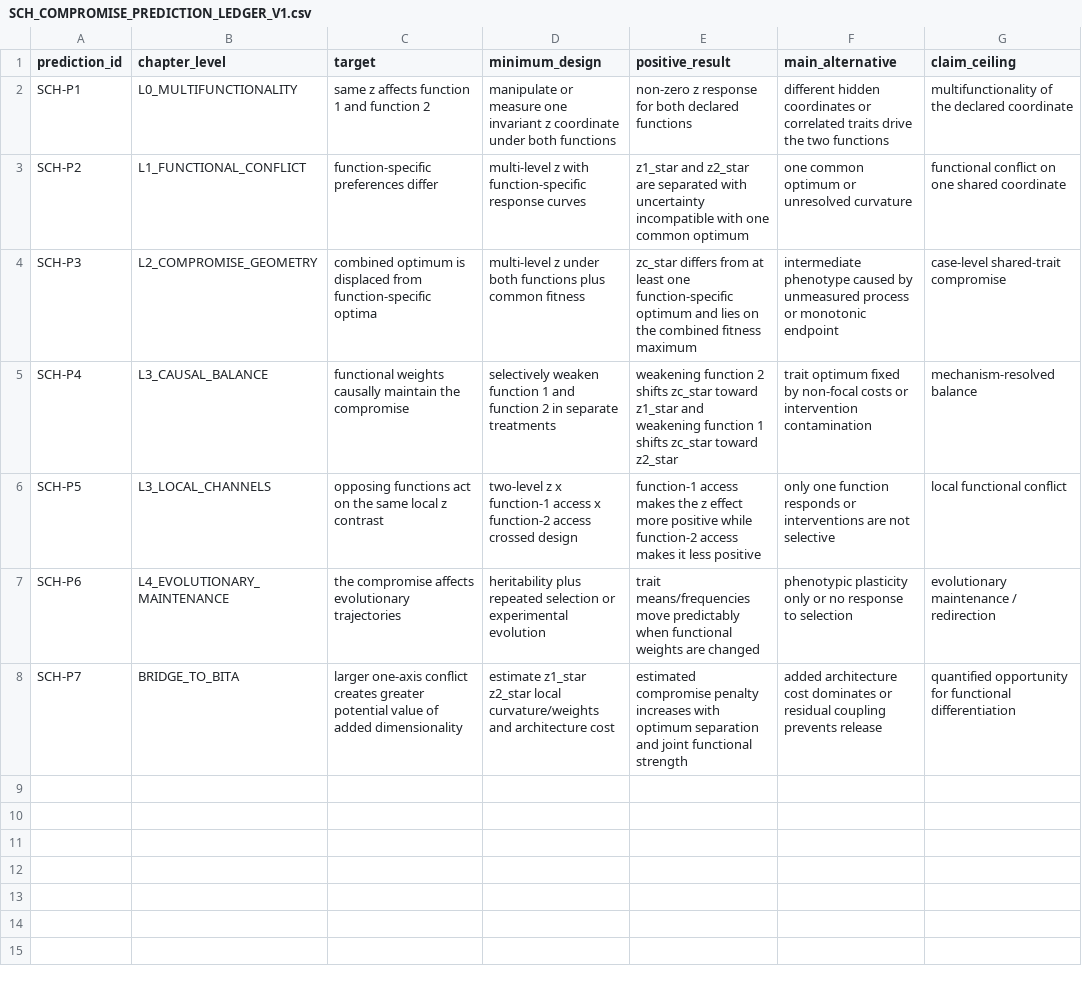
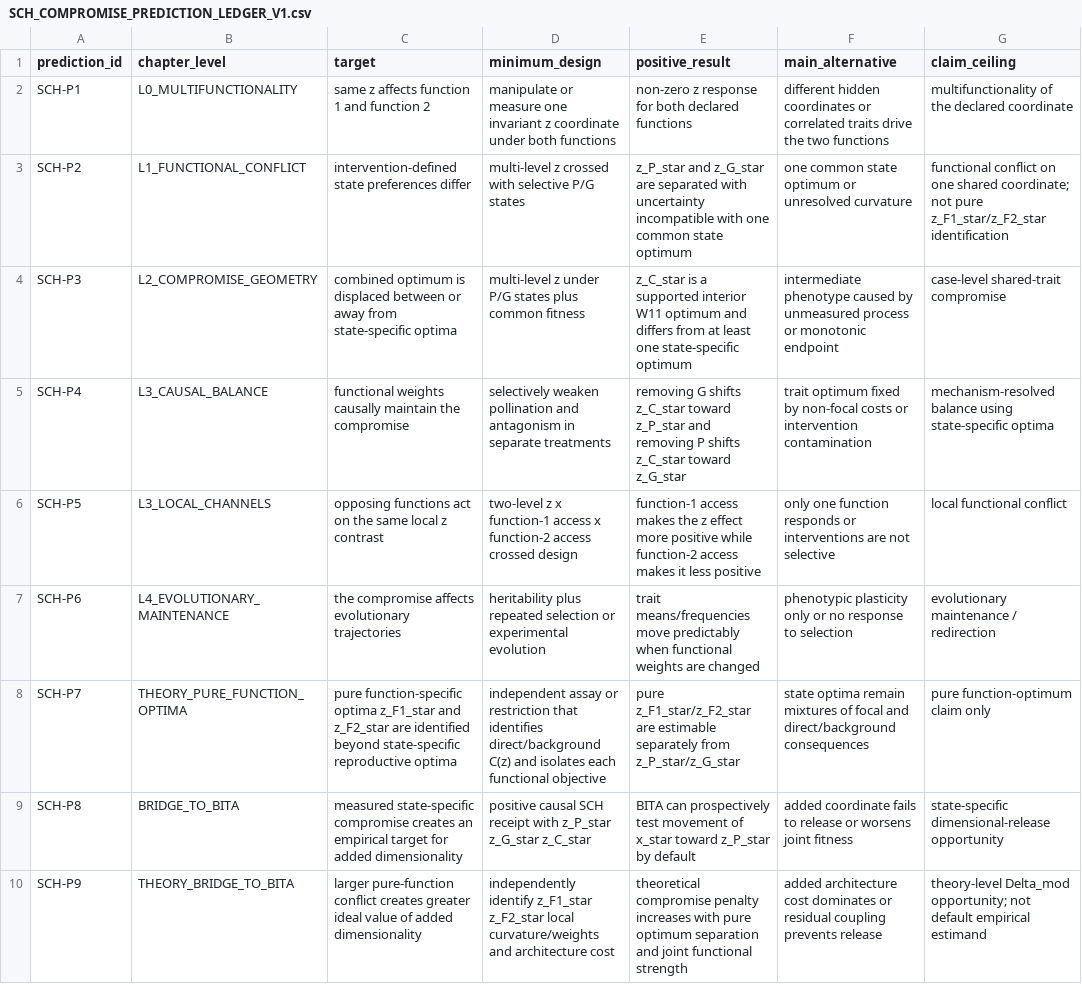
Before and after one commit to zuizui0223/sch, a CSV file: empirical/architecture/SCH_COMPROMISE_PREDICTION_LEDGER_V1.csv, drawn as a sheet.

Commit message:
Separate empirical state optima from pure theory optima in ledger

```diff
--- a/empirical/architecture/SCH_COMPROMISE_PREDICTION_LEDGER_V1.csv
+++ b/empirical/architecture/SCH_COMPROMISE_PREDICTION_LEDGER_V1.csv
@@ -2,7 +2,9 @@ prediction_id,chapter_level,target,minimum_design,positive_result,main_alternati
 SCH-P1,L0_MULTIFUNCTIONALITY,"same z affects function 1 and function 2","manipulate or measure one invariant z coordinate under both functions","non-zero z response for both declared functions","different hidden coordinates or correlated traits drive the two functions","multifunctionality of the declared coordinate"
-SCH-P2,L1_FUNCTIONAL_CONFLICT,"function-specific preferences differ","multi-level z with function-specific response curves","z1_star and z2_star are separated with uncertainty incompatible with one common optimum","one common optimum or unresolved curvature","functional conflict on one shared coordinate"
-SCH-P3,L2_COMPROMISE_GEOMETRY,"combined optimum is displaced from function-specific optima","multi-level z under both functions plus common fitness","zc_star differs from at least one function-specific optimum and lies on the combined fitness maximum","intermediate phenotype caused by unmeasured process or monotonic endpoint","case-level shared-trait compromise"
-SCH-P4,L3_CAUSAL_BALANCE,"functional weights causally maintain the compromise","selectively weaken function 1 and function 2 in separate treatments","weakening function 2 shifts zc_star toward z1_star and weakening function 1 shifts zc_star toward z2_star","trait optimum fixed by non-focal costs or intervention contamination","mechanism-resolved balance"
+SCH-P2,L1_FUNCTIONAL_CONFLICT,"intervention-defined state preferences differ","multi-level z crossed with selective P/G states","z_P_star and z_G_star are separated with uncertainty incompatible with one common state optimum","one common state optimum or unresolved curvature","functional conflict on one shared coordinate; not pure z_F1_star/z_F2_star identification"
+SCH-P3,L2_COMPROMISE_GEOMETRY,"combined optimum is displaced between or away from state-specific optima","multi-level z under P/G states plus common fitness","z_C_star is a supported interior W11 optimum and differs from at least one state-specific optimum","intermediate phenotype caused by unmeasured process or monotonic endpoint","case-level shared-trait compromise"
+SCH-P4,L3_CAUSAL_BALANCE,"functional weights causally maintain the compromise","selectively weaken pollination and antagonism in separate treatments","removing G shifts z_C_star toward z_P_star and removing P shifts z_C_star toward z_G_star","trait optimum fixed by non-focal costs or intervention contamination","mechanism-resolved balance using state-specific optima"
 SCH-P5,L3_LOCAL_CHANNELS,"opposing functions act on the same local z contrast","two-level z x function-1 access x function-2 access crossed design","function-1 access makes the z effect more positive while function-2 access makes it less positive","only one function responds or interventions are not selective","local functional conflict"
 SCH-P6,L4_EVOLUTIONARY_MAINTENANCE,"the compromise affects evolutionary trajectories","heritability plus repeated selection or experimental evolution","trait means/frequencies move predictably when functional weights are changed","phenotypic plasticity only or no response to selection","evolutionary maintenance / redirection"
-SCH-P7,BRIDGE_TO_BITA,"larger one-axis conflict creates greater potential value of added dimensionality","estimate z1_star z2_star local curvature/weights and architecture cost","estimated compromise penalty increases with optimum separation and joint functional strength","added architecture cost dominates or residual coupling prevents release","quantified opportunity for functional differentiation"
+SCH-P7,THEORY_PURE_FUNCTION_OPTIMA,"pure function-specific optima z_F1_star and z_F2_star are identified beyond state-specific reproductive optima","independent assay or restriction that identifies direct/background C(z) and isolates each functional objective","pure z_F1_star/z_F2_star are estimable separately from z_P_star/z_G_star","state optima remain mixtures of focal and direct/background consequences","pure function-optimum claim only"
+SCH-P8,BRIDGE_TO_BITA,"measured state-specific compromise creates an empirical target for added dimensionality","positive causal SCH receipt with z_P_star z_G_star z_C_star","BITA can prospectively test movement of x_star toward z_P_star by default","added coordinate fails to release or worsens joint fitness","state-specific dimensional-release opportunity"
+SCH-P9,THEORY_BRIDGE_TO_BITA,"larger pure-function conflict creates greater ideal value of added dimensionality","independently identify z_F1_star z_F2_star local curvature/weights and architecture cost","theoretical compromise penalty increases with pure optimum separation and joint functional strength","added architecture cost dominates or residual coupling prevents release","theory-level Delta_mod opportunity; not default empirical estimand"
```
